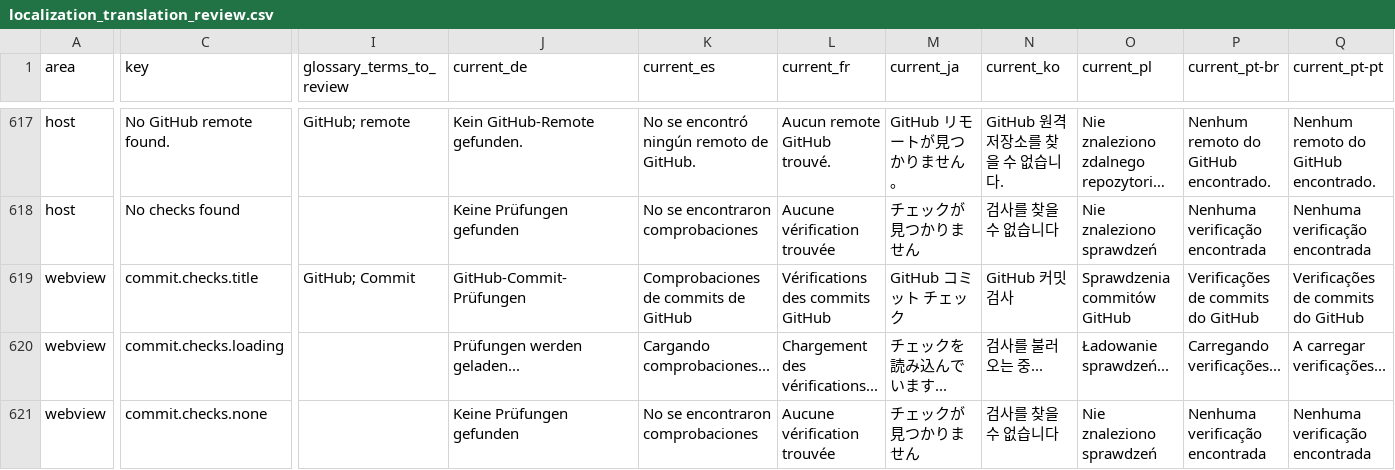
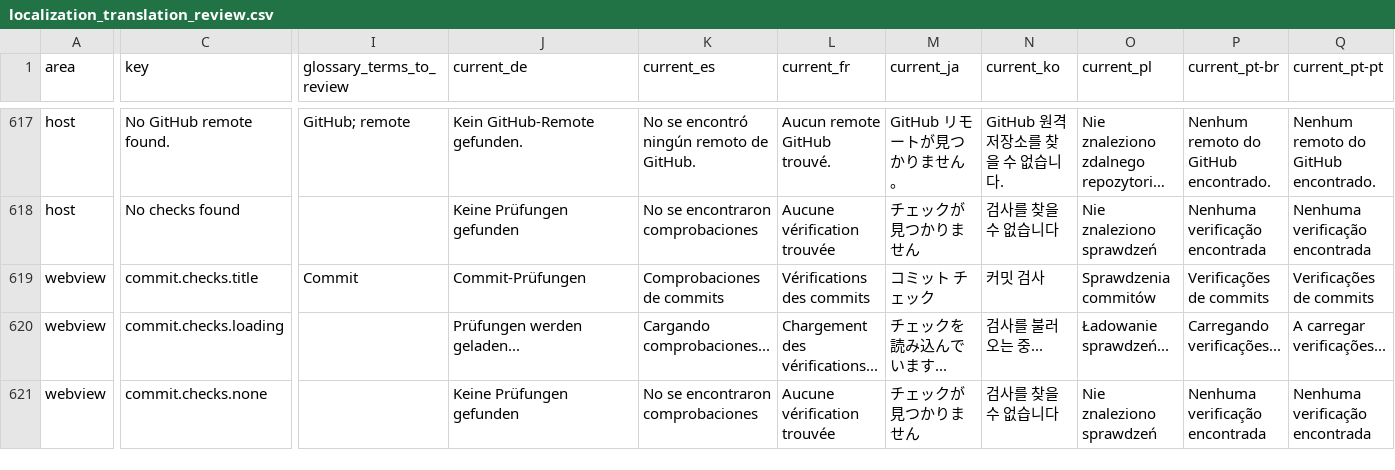
Before and after one commit to MaheshKok/IntelliGit, a CSV file: docs/localization/localization_translation_review.csv, drawn as a sheet; only a part is shown, gaps mark what is left out; long unchanged cells end in …; the diff covers the shown part only; the diff names each change by its address in the sheet, - before the commit and + after, or states it on an @@ line.

Commit message:
fix(commit-checks): unmapped remote yields no badge; scrub GitHub from localized titles
Two Phase 5 follow-ups.

Unmapped remote -> none, not unavailable:
- When no provider matches any remote (an unmapped self-hosted host or an
  unsupported forge), the coordinator now returns a "none" snapshot instead of
  an "unavailable" error badge. The runbook says an unmapped/disabled provider
  yields no badge, and the UI hides only state === "none" — so the old
  "unavailable" path rendered a permanent error badge that re-fetching could
  never clear. This matches the existing disabled-provider hard-stop.
- Drops the dead "No supported remote found." string and the now-unused vscode
  import. A mapped host with a missing token still surfaces a recoverable
  "unavailable" + sign-in hint (unchanged).
- Tests updated to the runbook spec: unit coordinator (no match / no remotes /
  absent HostMap) and the view-provider integration test now assert "none" with
  no error; the ui-smoke unavailable sample uses a genuine token-missing message.

Localized title scrub:
- commit.checks.title English source became "Commit Checks" in the prior commit,
  but the CSV translated cells and generated catalogs still read "GitHub ..."
  in all 11 locales, mislabeling GitLab/Bitbucket checks in localized VS Code.
  Stripped the "GitHub" qualifier from each translation (the remainder is the
  correct localized "Commit Checks") and reran l10n:import.

```diff
--- a/docs/localization/localization_translation_review.csv
+++ b/docs/localization/localization_translation_review.csv
-I619 (glossary_terms_to_review): GitHub; Commit
+I619 (glossary_terms_to_review): Commit
-J619 (current_de): GitHub-Commit-Prüfungen
+J619 (current_de): Commit-Prüfungen
-K619 (current_es): Comprobaciones de commits de GitHub
+K619 (current_es): Comprobaciones de commits
-L619 (current_fr): Vérifications des commits GitHub
+L619 (current_fr): Vérifications des commits
-M619 (current_ja): GitHub コミット チェック
+M619 (current_ja): コミット チェック
-N619 (current_ko): GitHub 커밋 검사
+N619 (current_ko): 커밋 검사
-O619 (current_pl): Sprawdzenia commitów GitHub
+O619 (current_pl): Sprawdzenia commitów
-P619 (current_pt-br): Verificações de commits do GitHub
+P619 (current_pt-br): Verificações de commits
-Q619 (current_pt-pt): Verificações de commits do GitHub
+Q619 (current_pt-pt): Verificações de commits
```
Also changed, not shown: 3 edited cells elsewhere in this file, 15 other files.
